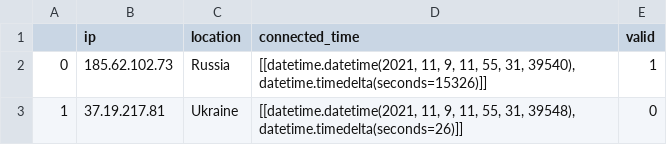
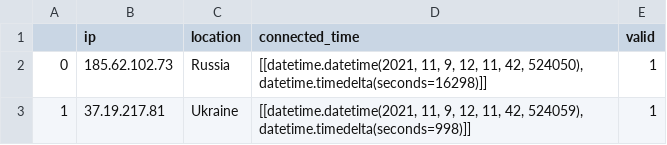
Before and after one commit to lahmacunradio/analytics, a CSV file: lahma_2021-11-09.csv, drawn as a sheet.

```diff
--- a/lahma_2021-11-09.csv
+++ b/lahma_2021-11-09.csv
@@ -1,3 +1,3 @@
 ,ip,location,connected_time,valid
-0,185.62.102.73,Russia,"[[datetime.datetime(2021, 11, 9, 11, 55, 31, 39540), datetime.timedelta(seconds=15326)]]",1
-1,37.19.217.81,Ukraine,"[[datetime.datetime(2021, 11, 9, 11, 55, 31, 39548), datetime.timedelta(seconds=26)]]",0
+0,185.62.102.73,Russia,"[[datetime.datetime(2021, 11, 9, 12, 11, 42, 524050), datetime.timedelta(seconds=16298)]]",1
+1,37.19.217.81,Ukraine,"[[datetime.datetime(2021, 11, 9, 12, 11, 42, 524059), datetime.timedelta(seconds=998)]]",1
```
Also changed, not shown: 3 other files.
